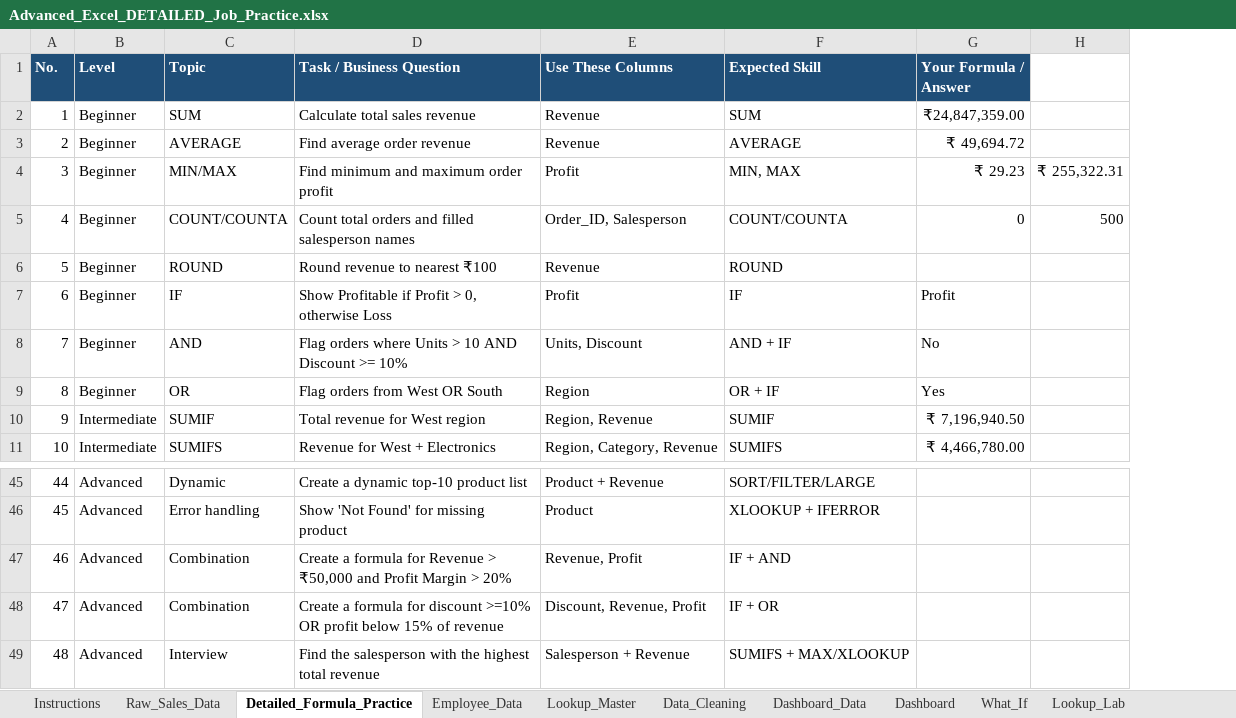
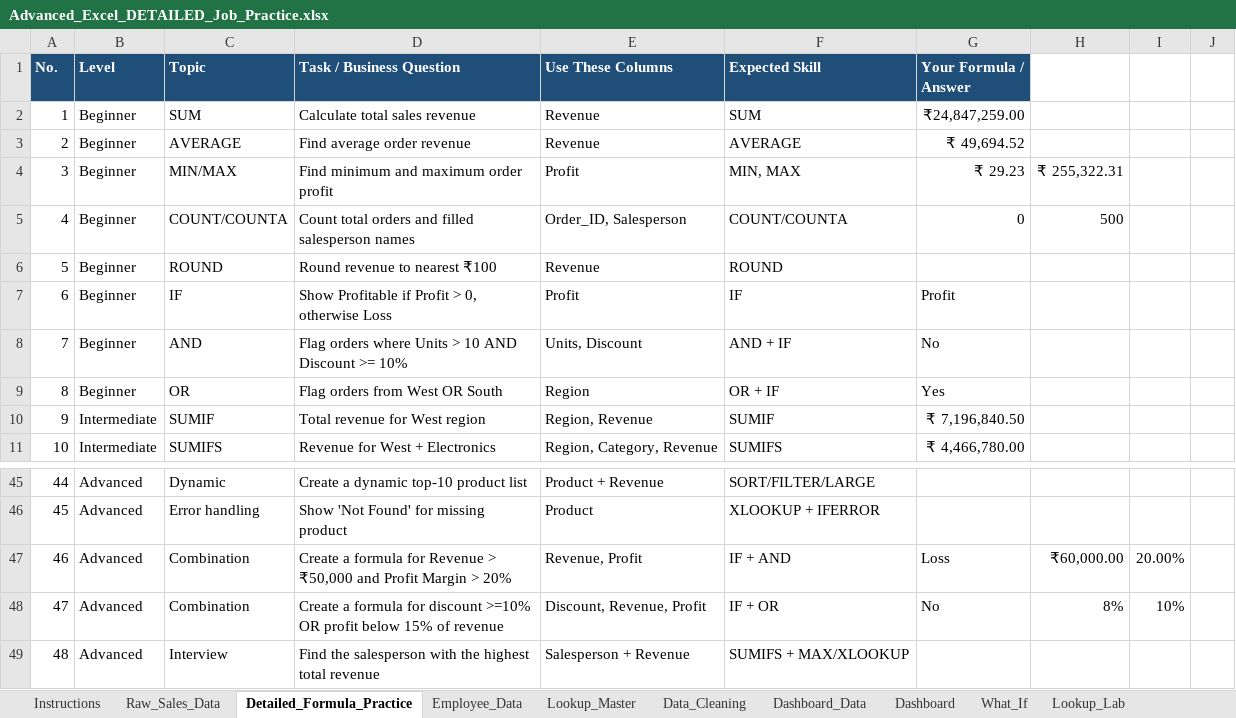
Before and after one commit to luckyyy08/Data-Science-Excel-Master-Study-Hub, an Excel workbook: Advanced_Excel_DETAILED_Job_Practice.xlsx, sheet Detailed_Formula_Practice, drawn as a sheet; only a part is shown, gaps mark what is left out; values as stored, in another font and other column widths than the file's, no borders; conditional formats not drawn; removed rows and columns are numbered as before the commit, all else as after; the diff covers the shown part only; the diff names each change by its address in the sheet, - before the commit and + after, or states it on an @@ line.

```diff
--- a/Advanced_Excel_DETAILED_Job_Practice.xlsx (sheet Detailed_Formula_Practice)
+++ b/Advanced_Excel_DETAILED_Job_Practice.xlsx (sheet Detailed_Formula_Practice)
-column H, rows 4-5: ₹ 255,322.31 | 500
+column H, rows 4-5: ₹ 255,322.31 | 500; rows 47-48: ₹60,000.00 | 8%
+column I, rows 47-48: 20.00% | 10%
+column J, empty
-G2 (Your Formula / Answer): ₹24,847,359.00
+G2 (Your Formula / Answer): ₹24,847,259.00
-G3 (Your Formula / Answer): ₹ 49,694.72
+G3 (Your Formula / Answer): ₹ 49,694.52
-G10 (Your Formula / Answer): ₹ 7,196,940.50
+G10 (Your Formula / Answer): ₹ 7,196,840.50
-G47 (Your Formula / Answer): (empty)
+G47 (Your Formula / Answer): Loss
-G48 (Your Formula / Answer): (empty)
+G48 (Your Formula / Answer): No
```
Also changed, not shown: 16 edited cells elsewhere in this sheet, sheet Raw_Sales_Data, sheet Formula_Bank, sheet Dashboard_Data, charts or pictures, Excel Formulas .xlsx, vlookup file for practice (1).xlsx, 26 other files.
